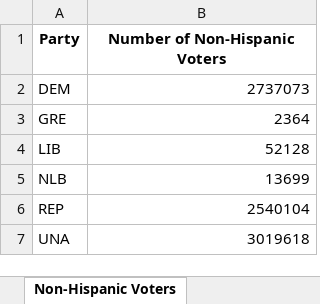
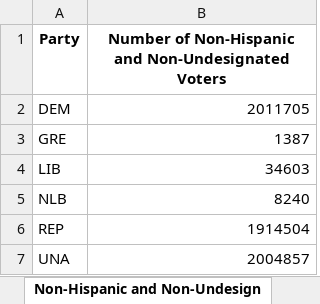
Before and after one commit to lperezu1/hispanic-party-preference, an Excel workbook: nc_voter_registration_counts.xlsx, sheet Non-Hispanic and Non-Undesign, drawn as a sheet; values as stored, in another font and other column widths than the file's, no borders; the diff names each change by its address in the sheet, - before the commit and + after, or states it on an @@ line.

```diff
--- a/nc_voter_registration_counts.xlsx (sheet Non-Hispanic and Non-Undesign)
+++ b/nc_voter_registration_counts.xlsx (sheet Non-Hispanic and Non-Undesign)
-sheet tab: Non-Hispanic Voters
+sheet tab: Non-Hispanic and Non-Undesign
-B1: Number of Non-Hispanic Voters
+B1: Number of Non-Hispanic and Non-Undesignated Voters
-B2: 2737073
+B2: 2011705
-B3: 2364
+B3: 1387
-B4: 52128
+B4: 34603
-B5: 13699
+B5: 8240
-B6: 2540104
+B6: 1914504
-B7: 3019618
+B7: 2004857
```
Also changed, not shown: other sheet tabs, 1 other file.
